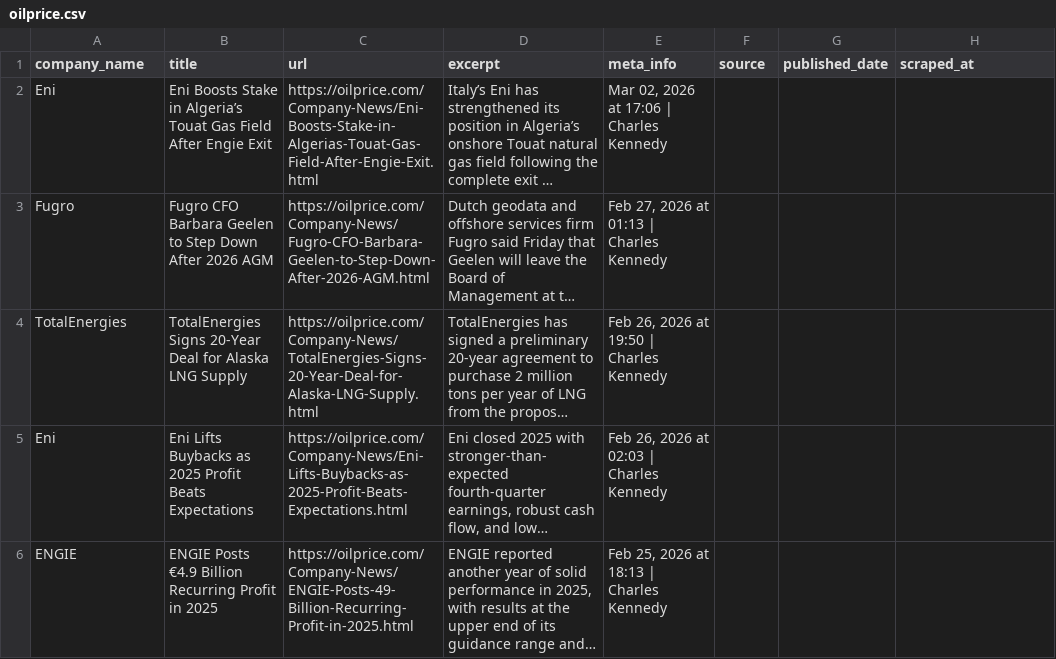
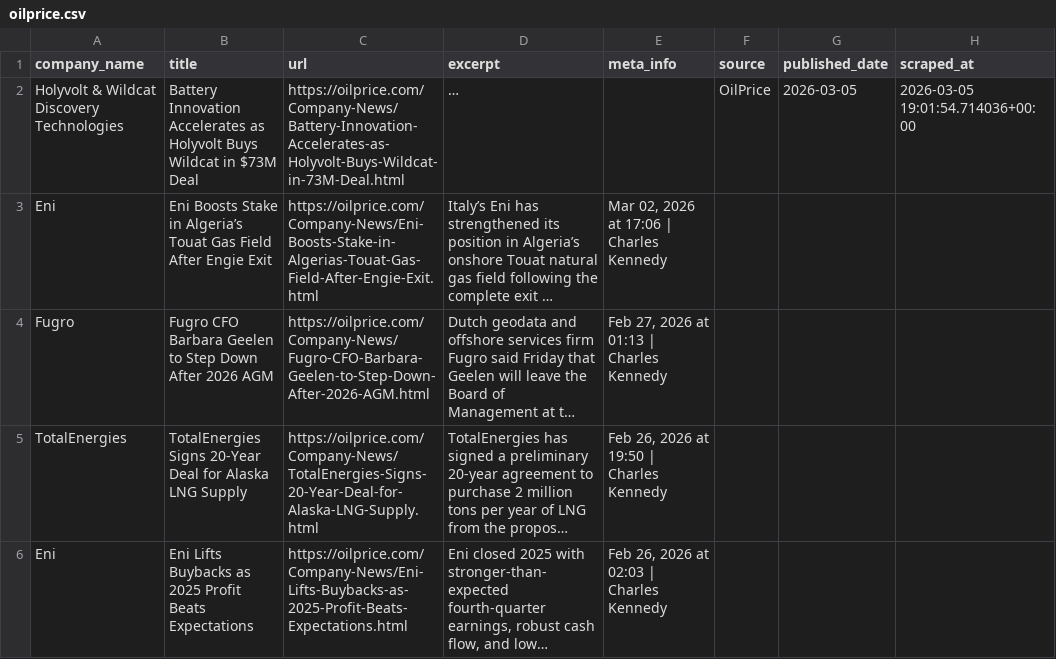
Before and after one commit to aryoumanousi-FAI/news_explorer, a CSV file: jpt_scraper/data/oilprice.csv, drawn as a sheet; only a part is shown; the shorter side is filled out with more unchanged rows; long unchanged cells end in …; the diff names each change by its address in the sheet, - before the commit and + after, or states it on an @@ line.

```diff
--- a/jpt_scraper/data/oilprice.csv
+++ b/jpt_scraper/data/oilprice.csv
+row 2: Holyvolt & Wildcat Discovery Technologies | Battery Innovation Accelerates as Holyvolt Buys Wildcat in $73M Deal | https://oilprice.com/Company-News/Battery-Innovation-Accelerates-as-Holyvolt-Buys-Wildcat-in-73M-Deal.html | … |  | OilPrice | 2026-03-05 | 2026-03-05 19:01:54.714036+00:00
```
Also changed, not shown: jpt_scraper/data/jpt_daily.csv, jpt_scraper/data/oilprice_daily.csv, 3 other files.
